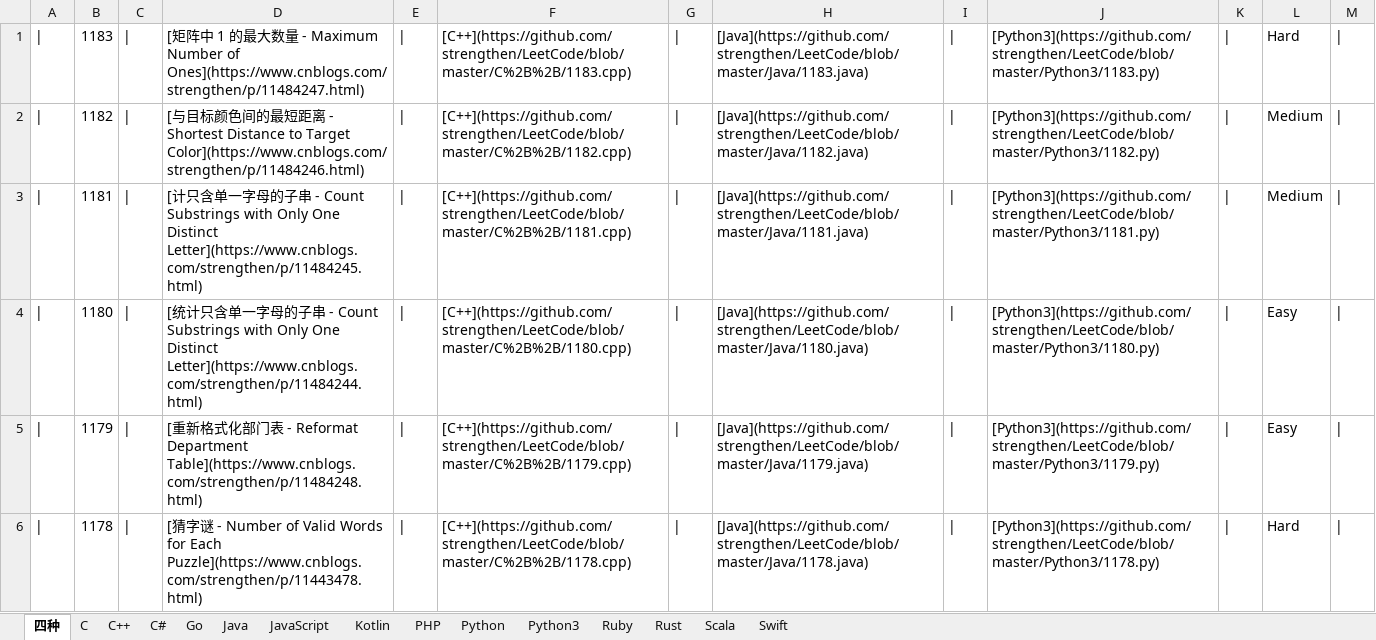
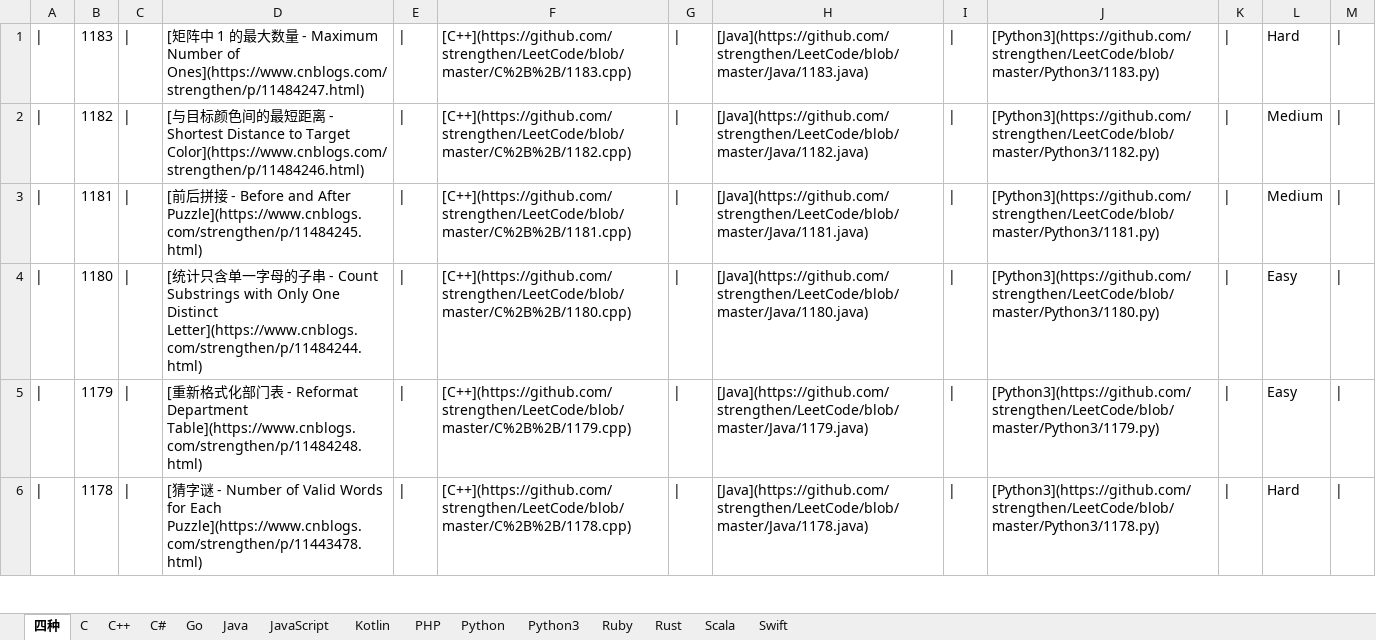
Before and after one commit to strengthen/LeetCode, an Excel workbook: MD/Image/LeetCode.xlsx, sheet 四种, drawn as a sheet; only a part is shown; values as stored, in another font and other column widths than the file's, no borders; the diff names each change by its address in the sheet, - before the commit and + after, or states it on an @@ line.

```diff
--- a/MD/Image/LeetCode.xlsx (sheet 四种)
+++ b/MD/Image/LeetCode.xlsx (sheet 四种)
-D3: [计只含单一字母的子串 - Count Substrings with Only One Distinct Letter](https://www.cnblogs.com/strengthen/p/11484245.html)
+D3: [前后拼接 - Before and After Puzzle](https://www.cnblogs.com/strengthen/p/11484245.html)
```
Also changed, not shown: 1 other file.
